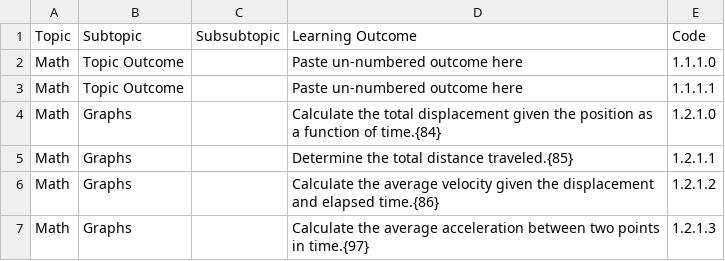
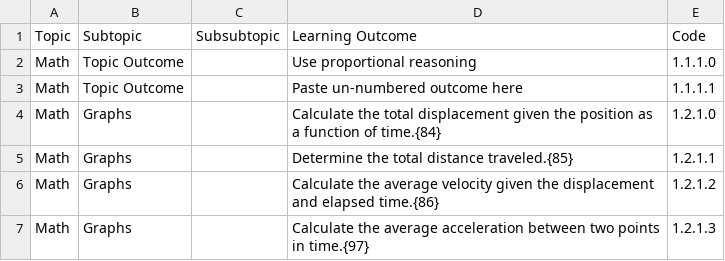
Before and after one commit to open-resources/learning_outcomes, a CSV file: Masterlist.csv, drawn as a sheet; only a part is shown.

Commit message:
Run GH Action to process learning outcomes

```diff
--- a/Masterlist.csv
+++ b/Masterlist.csv
@@ -1,3 +1,3 @@
 Topic,Subtopic,Subsubtopic,Learning Outcome,Code
-Math,Topic Outcome,,Paste un-numbered outcome here,1.1.1.0
+Math,Topic Outcome,,Use proportional reasoning,1.1.1.0
 Math,Topic Outcome,,Paste un-numbered outcome here,1.1.1.1
```
